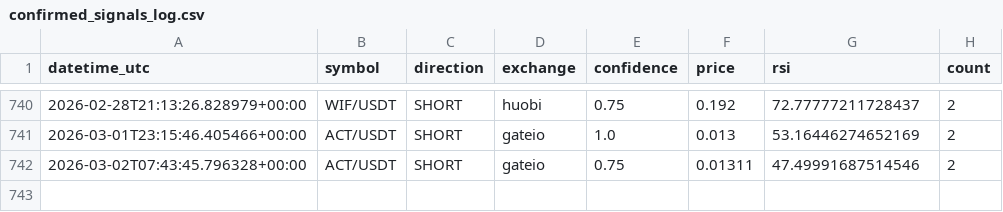
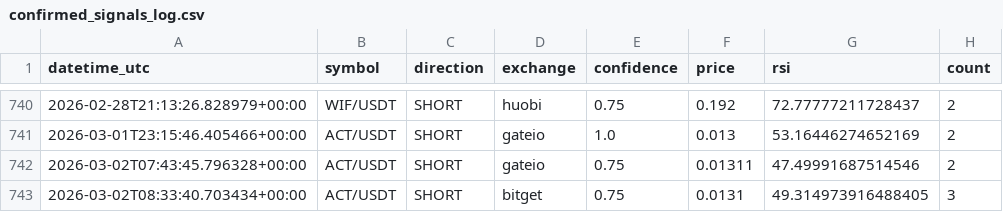
Before and after one commit to anilrajtiwari/Oct1, a CSV file: confirmed_signals_log.csv, drawn as a sheet; only a part is shown, gaps mark what is left out; the diff names each change by its address in the sheet, - before the commit and + after, or states it on an @@ line.

Commit message:
Add confirmed signal: ACT/USDT SHORT

```diff
--- a/confirmed_signals_log.csv
+++ b/confirmed_signals_log.csv
+row 743: 2026-03-02T08:33:40.703434+00:00 | ACT/USDT | SHORT | bitget | 0.75 | 0.0131 | 49.314973916488405 | 3
```
